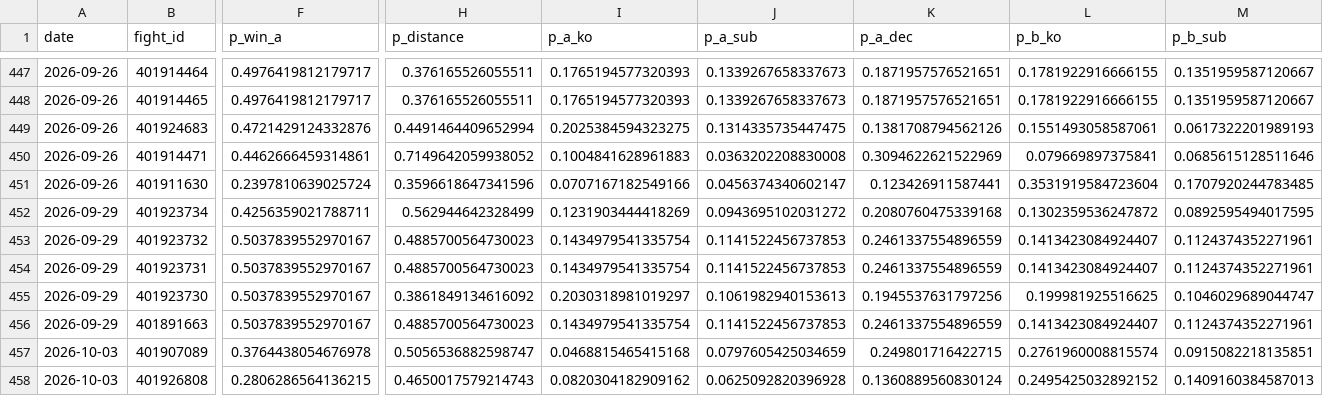
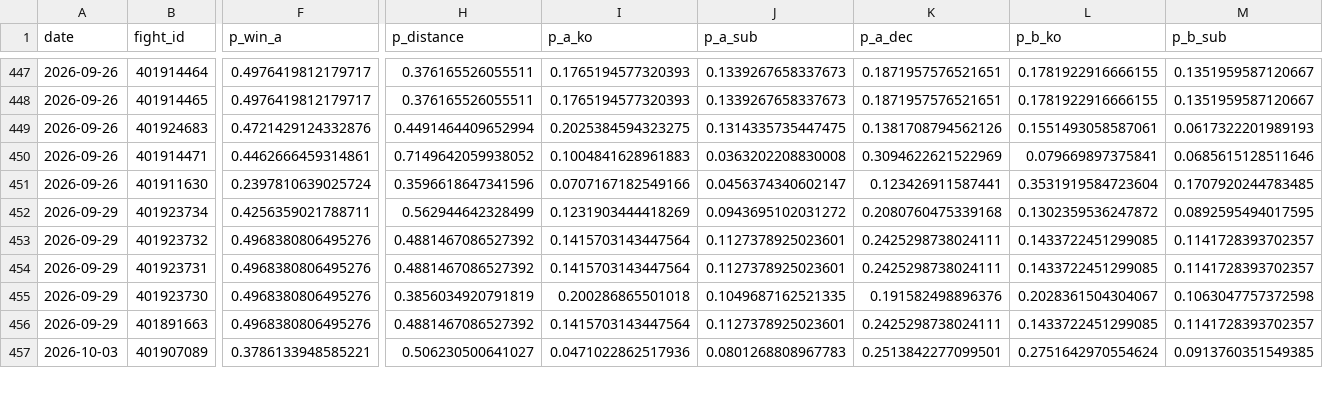
Before and after one commit to azcal/forecasting-lab, a CSV file: data/mma.csv, drawn as a sheet; only a part is shown, gaps mark what is left out; removed rows and columns are numbered as before the commit, all else as after; rows hold the shown columns only; the diff covers the shown part only; the diff names each change by its address in the sheet, - before the commit and + after, or states it on an @@ line.

```diff
--- a/data/mma.csv
+++ b/data/mma.csv
-F453:F456 (p_win_a): 0.5037839552970167
+F453:F456 (p_win_a): 0.4968380806495276
-H453:H454 (p_distance): 0.4885700564730023
+H453:H454 (p_distance): 0.4881467086527392
-I453:I454 (p_a_ko): 0.1434979541335754
+I453:I454 (p_a_ko): 0.1415703143447564
-J453:J454 (p_a_sub): 0.1141522456737853
+J453:J454 (p_a_sub): 0.1127378925023601
-K453:K454 (p_a_dec): 0.2461337554896559
+K453:K454 (p_a_dec): 0.2425298738024111
-L453:L454 (p_b_ko): 0.1413423084924407
+L453:L454 (p_b_ko): 0.1433722451299085
-M453:M454 (p_b_sub): 0.1124374352271961
+M453:M454 (p_b_sub): 0.1141728393702357
-H455 (p_distance): 0.3861849134616092
+H455 (p_distance): 0.3856034920791819
-I455 (p_a_ko): 0.2030318981019297
+I455 (p_a_ko): 0.200286865501018
-J455 (p_a_sub): 0.1061982940153613
+J455 (p_a_sub): 0.1049687162521335
-K455 (p_a_dec): 0.1945537631797256
+K455 (p_a_dec): 0.191582498896376
-L455 (p_b_ko): 0.199981925516625
+L455 (p_b_ko): 0.2028361504304067
-M455 (p_b_sub): 0.1046029689044747
+M455 (p_b_sub): 0.1063047757372598
-H456 (p_distance): 0.4885700564730023
+H456 (p_distance): 0.4881467086527392
-I456 (p_a_ko): 0.1434979541335754
+I456 (p_a_ko): 0.1415703143447564
-J456 (p_a_sub): 0.1141522456737853
+J456 (p_a_sub): 0.1127378925023601
-K456 (p_a_dec): 0.2461337554896559
+K456 (p_a_dec): 0.2425298738024111
-L456 (p_b_ko): 0.1413423084924407
+L456 (p_b_ko): 0.1433722451299085
-M456 (p_b_sub): 0.1124374352271961
+M456 (p_b_sub): 0.1141728393702357
-F457 (p_win_a): 0.3764438054676978
+F457 (p_win_a): 0.3786133948585221
-H457 (p_distance): 0.5056536882598747
+H457 (p_distance): 0.506230500641027
-I457 (p_a_ko): 0.0468815465415168
+I457 (p_a_ko): 0.0471022862517936
-J457 (p_a_sub): 0.0797605425034659
+J457 (p_a_sub): 0.0801268808967783
-K457 (p_a_dec): 0.249801716422715
+K457 (p_a_dec): 0.2513842277099501
-L457 (p_b_ko): 0.2761960008815574
+L457 (p_b_ko): 0.2751642970554624
-M457 (p_b_sub): 0.0915082218135851
+M457 (p_b_sub): 0.0913760351549385
-row 458: 2026-10-03 | 401926808 | 0.2806286564136215 | 0.4650017579214743 | 0.0820304182909162 | 0.0625092820396928 | 0.1360889560830124 | 0.2495425032892152 | 0.1409160384587013
```
Also changed, not shown: 1 added row and 115 edited cells elsewhere in this file, data/ncaaf.csv, data/nfl.csv, 4 other files.
